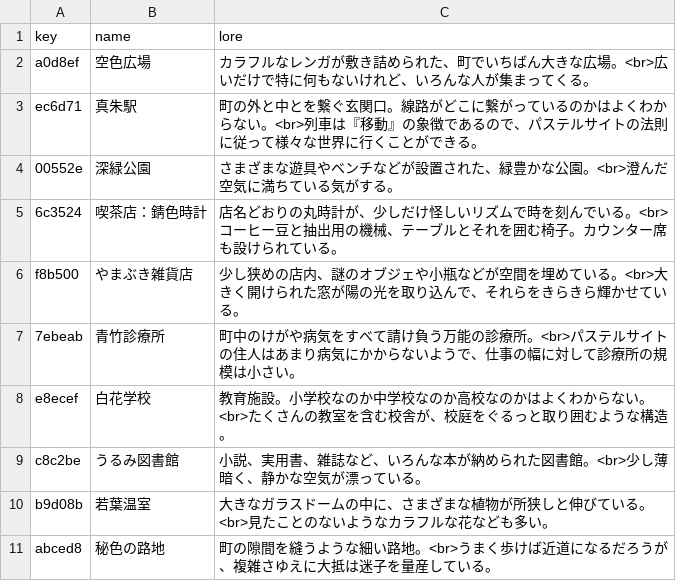
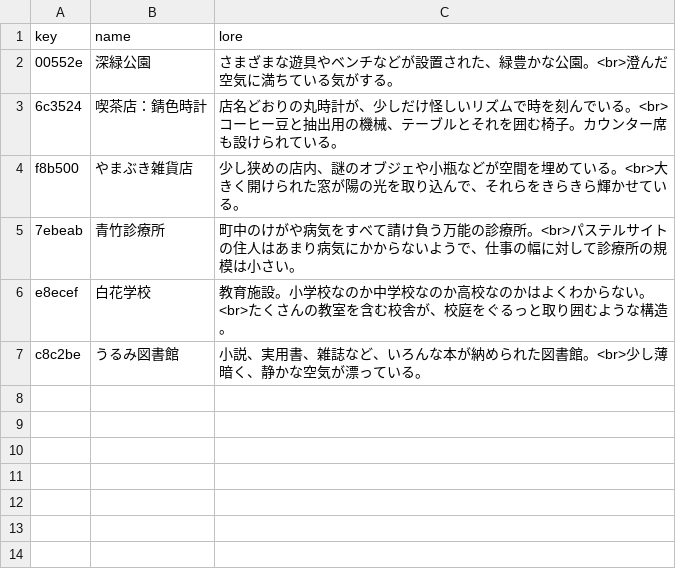
Before and after one commit to pppp-pear-qqqq/untr-server, a CSV file: app/ondyst/master/location.csv, drawn as a sheet.

```diff
--- a/app/ondyst/master/location.csv
+++ b/app/ondyst/master/location.csv
@@ -1,4 +1,2 @@
 key,name,lore
-a0d8ef,"空色広場","カラフルなレンガが敷き詰められた、町でいちばん大きな広場。<br>広いだけで特に何もないけれど、いろんな人が集まってくる。"
-ec6d71,"真朱駅","町の外と中とを繋ぐ玄関口。線路がどこに繋がっているのかはよくわからない。<br>列車は『移動』の象徴であるので、パステルサイトの法則に従って様々な世界に行くことができる。"
 00552e,"深緑公園","さまざまな遊具やベンチなどが設置された、緑豊かな公園。<br>澄んだ空気に満ちている気がする。"
@@ -9,3 +7 @@ e8ecef,"白花学校","教育施設。小学校なのか中学校なのか高校
 c8c2be,"うるみ図書館","小説、実用書、雑誌など、いろんな本が納められた図書館。<br>少し薄暗く、静かな空気が漂っている。"
-b9d08b,"若葉温室","大きなガラスドームの中に、さまざまな植物が所狭しと伸びている。<br>見たことのないようなカラフルな花なども多い。"
-abced8,"秘色の路地","町の隙間を縫うような細い路地。<br>うまく歩けば近道になるだろうが、複雑さゆえに大抵は迷子を量産している。"
```
Also changed, not shown: 1 other file.
